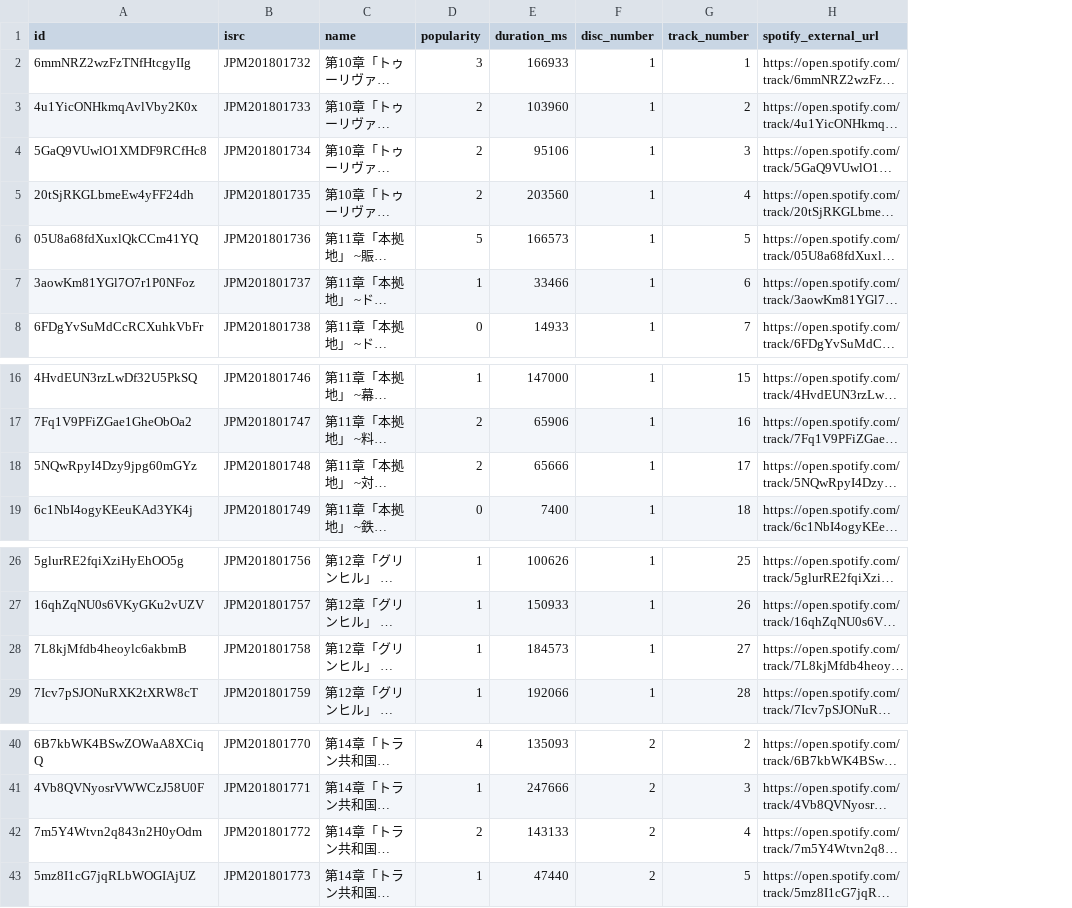
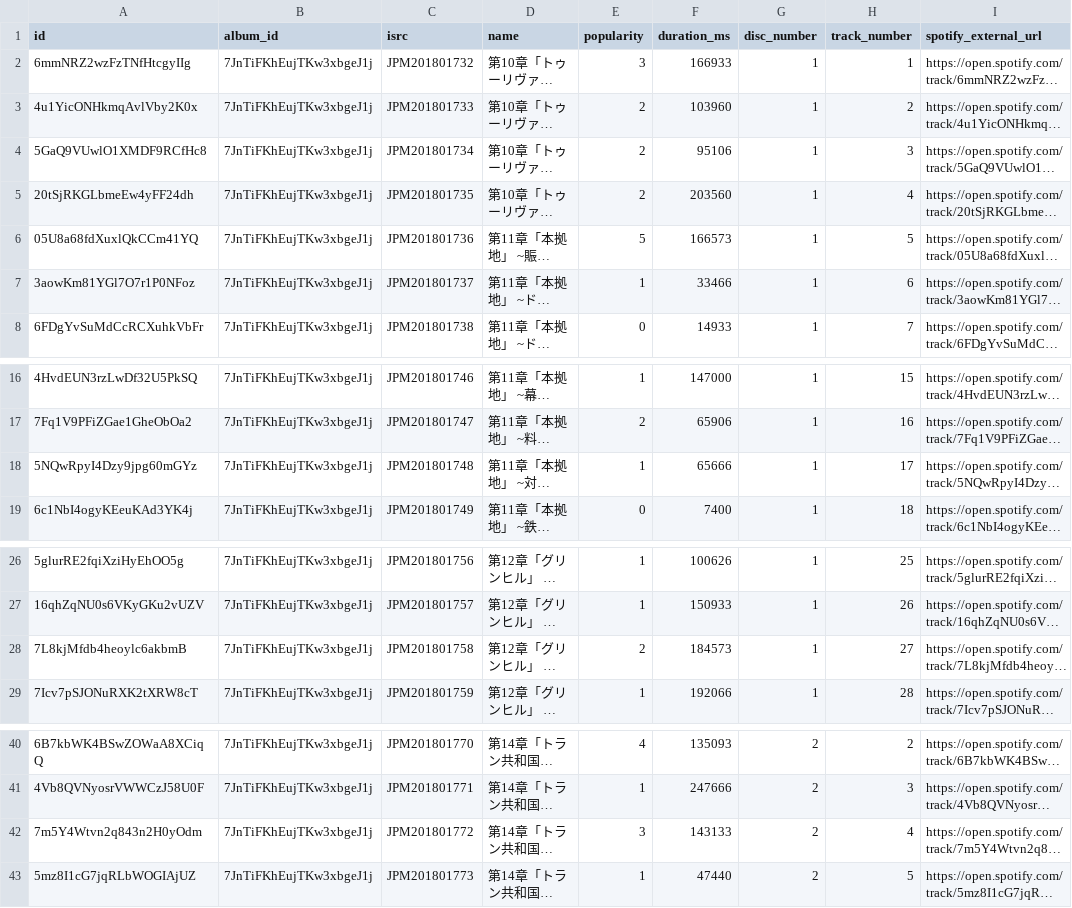
Before and after one commit to nikukyugamer/suikoden-music-on-spotify, a CSV file: db/csv_files/tracks_s2_2.csv, drawn as a sheet; only a part is shown, gaps mark what is left out; long unchanged cells end in …; addresses are those after the commit; the diff names each change by its address in the sheet, - before the commit and + after, or states it on an @@ line.

Commit message:
feat: 🎸 tracks_*.csv に album_id カラム を追加した

```diff
--- a/db/csv_files/tracks_s2_2.csv
+++ b/db/csv_files/tracks_s2_2.csv
+column B (album_id), rows 2-8: all 7JnTiFKhEujTKw3xbgeJ1j; rows 16-19: all 7JnTiFKhEujTKw3xbgeJ1j; rows 26-29: all 7JnTiFKhEujTKw3xbgeJ1j; rows 40-43: all 7JnTiFKhEujTKw3xbgeJ1j
-E18 (popularity): 2
+E18 (popularity): 1
-E28 (popularity): 1
+E28 (popularity): 2
-E42 (popularity): 2
+E42 (popularity): 3
```
Also changed, not shown: db/csv_files/tracks_s2_1.csv, 7 other files.
